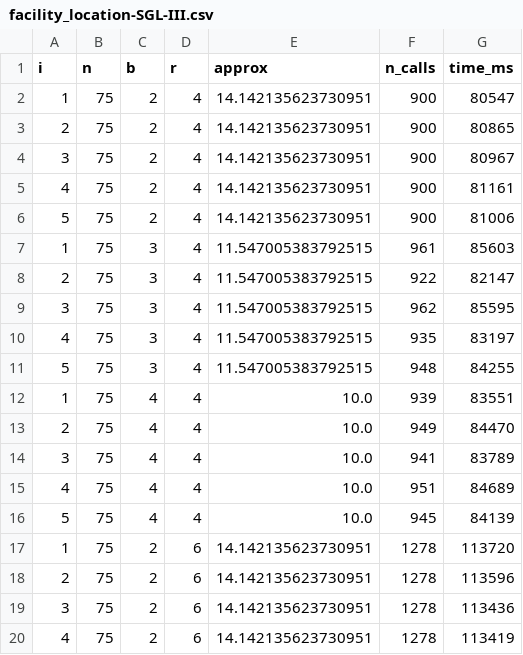
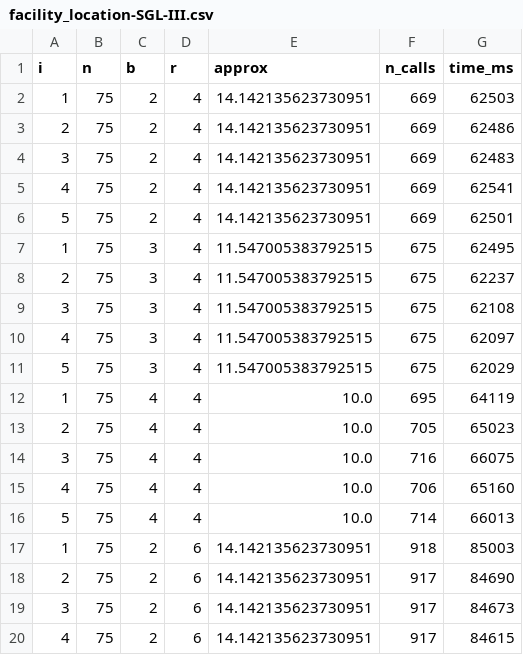
Before and after one commit to jkomyno/lattice-submodular-maximization, a CSV file: out/benchmarks/facility_location-SGL-III.csv, drawn as a sheet; only a part is shown; the diff covers the shown part only.

```diff
--- a/out/benchmarks/facility_location-SGL-III.csv
+++ b/out/benchmarks/facility_location-SGL-III.csv
@@ -1,20 +1,20 @@
 i,n,b,r,approx,n_calls,time_ms
-1,75,2,4,14.142135623730951,900,80547
-2,75,2,4,14.142135623730951,900,80865
-3,75,2,4,14.142135623730951,900,80967
-4,75,2,4,14.142135623730951,900,81161
-5,75,2,4,14.142135623730951,900,81006
-1,75,3,4,11.547005383792515,961,85603
-2,75,3,4,11.547005383792515,922,82147
-3,75,3,4,11.547005383792515,962,85595
-4,75,3,4,11.547005383792515,935,83197
-5,75,3,4,11.547005383792515,948,84255
-1,75,4,4,10.0,939,83551
-2,75,4,4,10.0,949,84470
-3,75,4,4,10.0,941,83789
-4,75,4,4,10.0,951,84689
-5,75,4,4,10.0,945,84139
-1,75,2,6,14.142135623730951,1278,113720
-2,75,2,6,14.142135623730951,1278,113596
-3,75,2,6,14.142135623730951,1278,113436
-4,75,2,6,14.142135623730951,1278,113419
+1,75,2,4,14.142135623730951,669,62503
+2,75,2,4,14.142135623730951,669,62486
+3,75,2,4,14.142135623730951,669,62483
+4,75,2,4,14.142135623730951,669,62541
+5,75,2,4,14.142135623730951,669,62501
+1,75,3,4,11.547005383792515,675,62495
+2,75,3,4,11.547005383792515,675,62237
+3,75,3,4,11.547005383792515,675,62108
+4,75,3,4,11.547005383792515,675,62097
+5,75,3,4,11.547005383792515,675,62029
+1,75,4,4,10.0,695,64119
+2,75,4,4,10.0,705,65023
+3,75,4,4,10.0,716,66075
+4,75,4,4,10.0,706,65160
+5,75,4,4,10.0,714,66013
+1,75,2,6,14.142135623730951,918,85003
+2,75,2,6,14.142135623730951,917,84690
+3,75,2,6,14.142135623730951,917,84673
+4,75,2,6,14.142135623730951,917,84615
```
Also changed, not shown: 22 edited cells elsewhere in this file, 3 other files.
